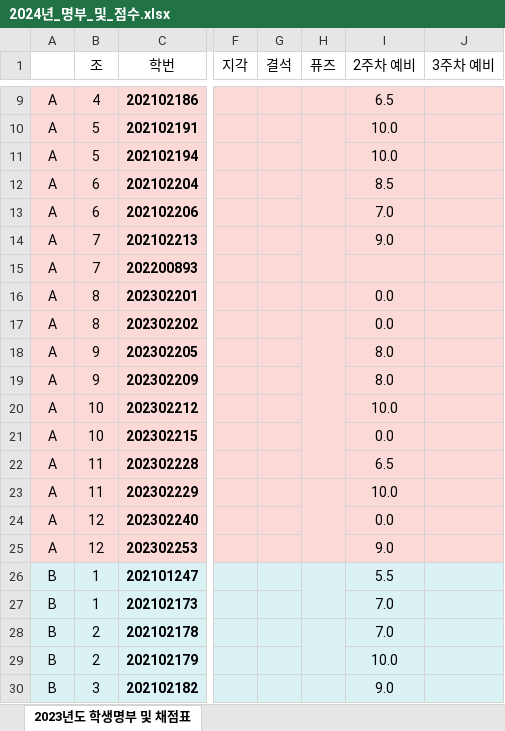
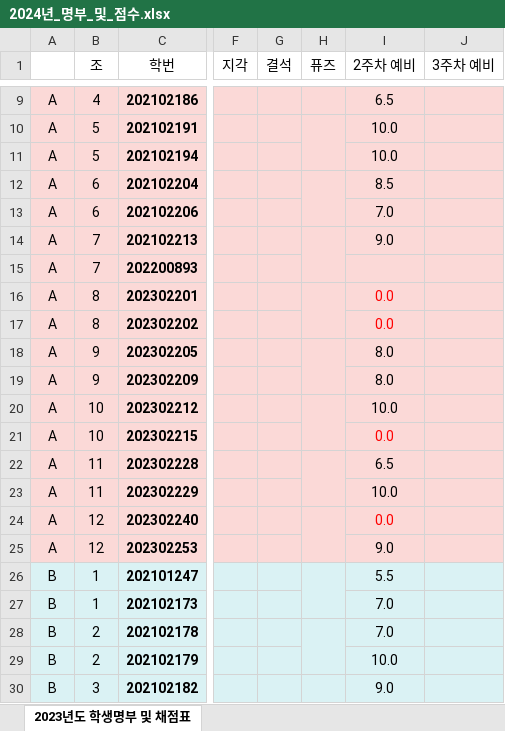
Before and after one commit to ISL-Homepage/ISL-Homepage.github.io, an Excel workbook: attachments/2024년_명부_및_점수.xlsx, sheet 2023년도 학생명부 및 채점표, drawn as a sheet; only a part is shown, gaps mark what is left out; values as stored, in another font and other column widths than the file's, no borders; the diff covers the shown part only; the diff names each change by its address in the sheet, - before the commit and + after, or states it on an @@ line.

```diff
--- a/attachments/2024년_명부_및_점수.xlsx (sheet 2023년도 학생명부 및 채점표)
+++ b/attachments/2024년_명부_및_점수.xlsx (sheet 2023년도 학생명부 및 채점표)
+H16:H17 merged
-I16:I17 text colour: black
+I16:I17 text colour: #FF0000
-H17:H22 merged
+H18:H19 merged
+H20:H21 merged
-I21 text colour: black
+I21 text colour: #FF0000
+H22:H23 merged
-H23:H25 merged
+H24:H25 merged
-I24 text colour: black
+I24 text colour: #FF0000
```
Also changed, not shown: cell formats and merged cells elsewhere in this sheet.
